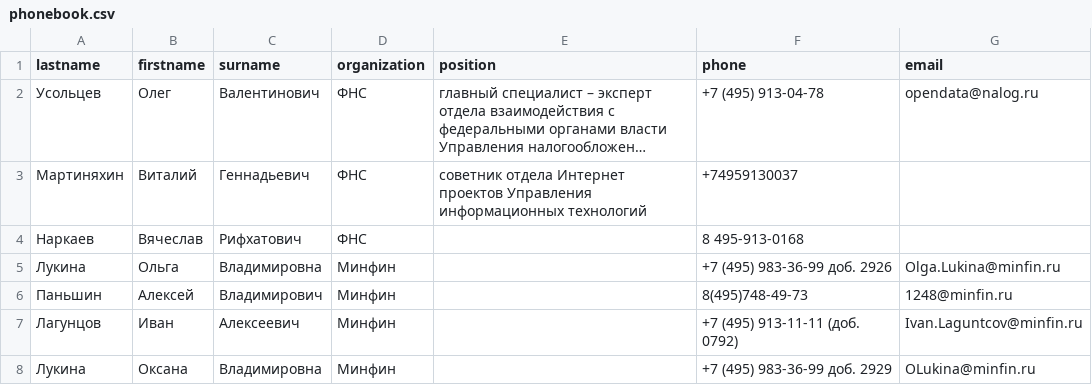
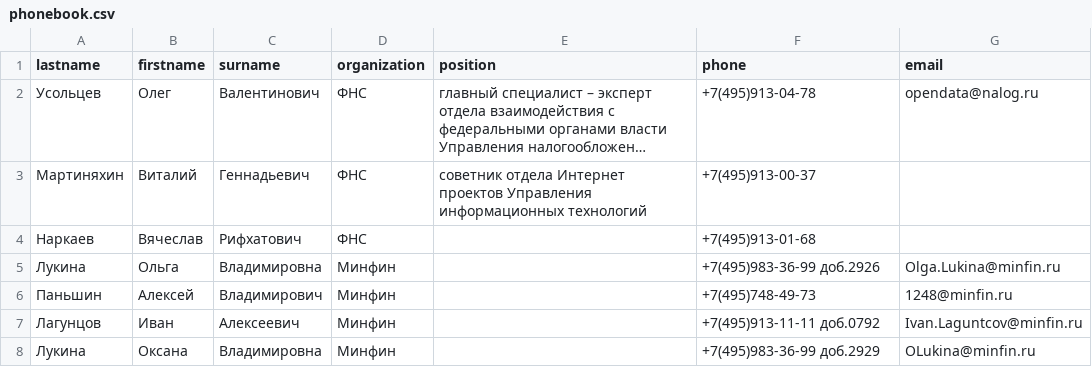
Before and after one commit to kamaqiyasov/RegExp, a CSV file: phonebook.csv, drawn as a sheet; long unchanged cells end in …; the diff names each change by its address in the sheet, - before the commit and + after, or states it on an @@ line.

Commit message:
add . req exp for phone

```diff
--- a/phonebook.csv
+++ b/phonebook.csv
-F2 (phone): +7 (495) 913-04-78
+F2 (phone): +7(495)913-04-78
-F3 (phone): +74959130037
+F3 (phone): +7(495)913-00-37
-F4 (phone): 8 495-913-0168
+F4 (phone): +7(495)913-01-68
-F5 (phone): +7 (495) 983-36-99 доб. 2926
+F5 (phone): +7(495)983-36-99 доб.2926
-F6 (phone): 8(495)748-49-73
+F6 (phone): +7(495)748-49-73
-F7 (phone): +7 (495) 913-11-11 (доб. 0792)
+F7 (phone): +7(495)913-11-11 доб.0792
-F8 (phone): +7 (495) 983-36-99 доб. 2929
+F8 (phone): +7(495)983-36-99 доб.2929
```
Also changed, not shown: 1 other file.
